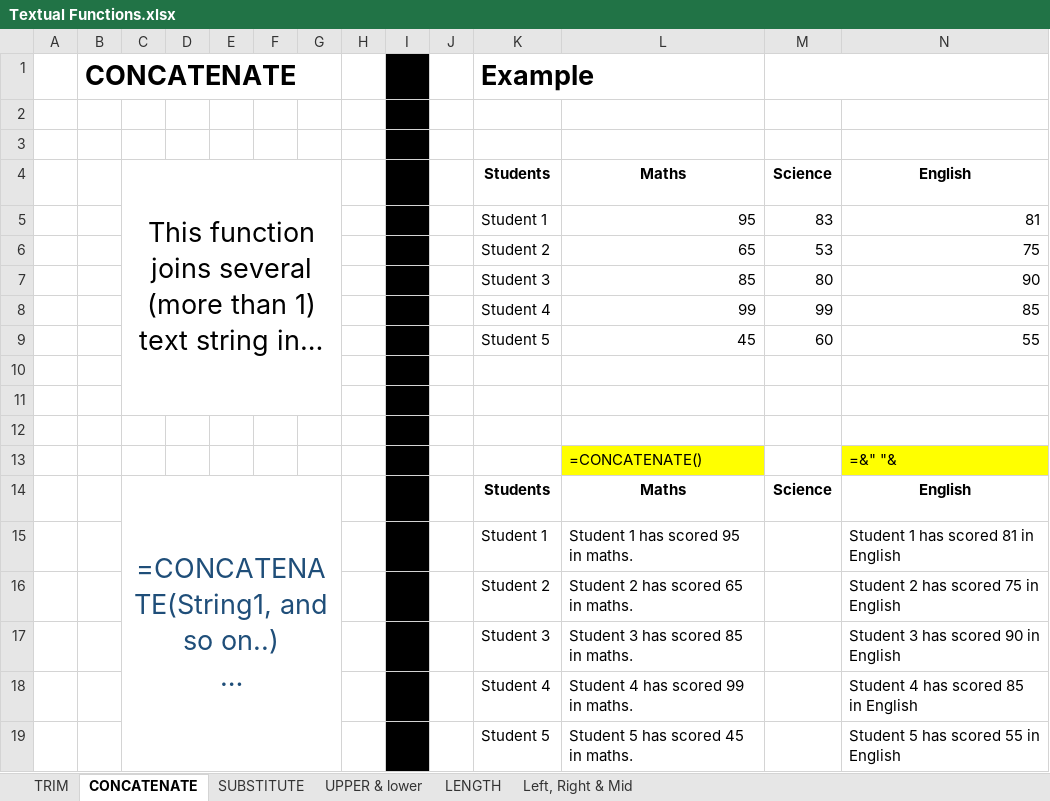
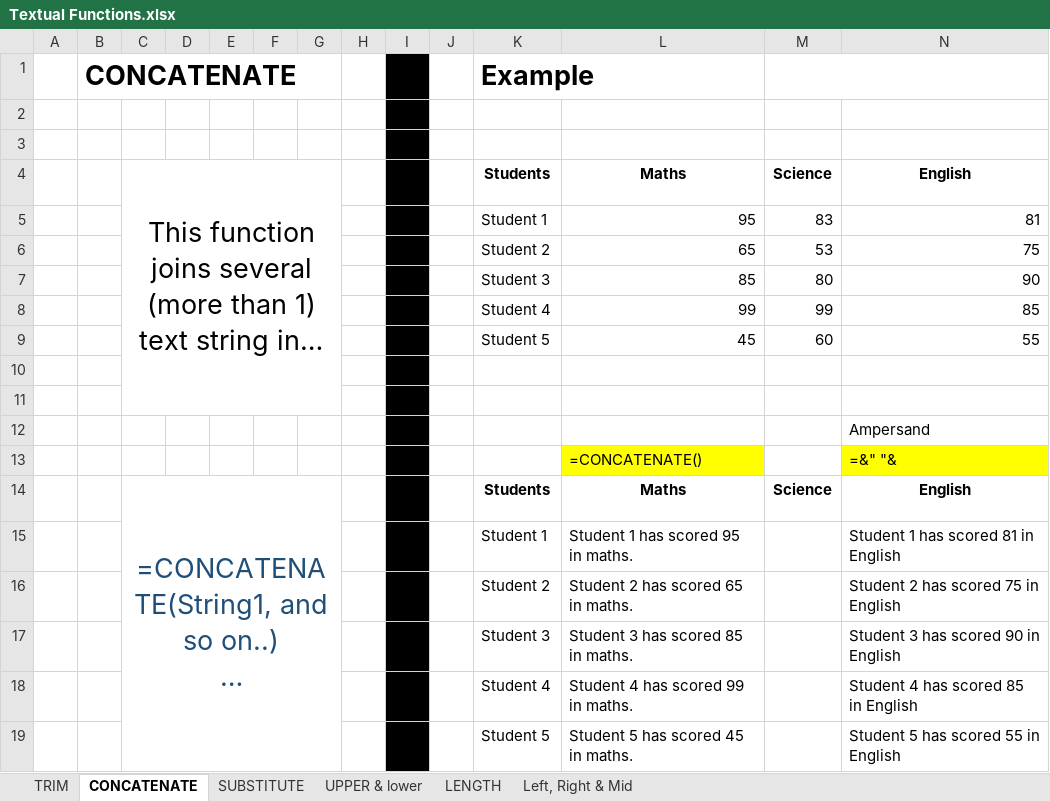
Before and after one commit to Leonidus786/DS_Professionals, an Excel workbook: Excel/Day_3/Textual Functions.xlsx, sheet CONCATENATE, drawn as a sheet; long unchanged cells end in …; values as stored, in another font and other column widths than the file's, no borders; the diff names each change by its address in the sheet, - before the commit and + after, or states it on an @@ line.

```diff
--- a/Excel/Day_3/Textual Functions.xlsx (sheet CONCATENATE)
+++ b/Excel/Day_3/Textual Functions.xlsx (sheet CONCATENATE)
-N12: (empty)
+N12: Ampersand
```
Also changed, not shown: sheet UPPER & lower, sheet Left, Right & Mid, sheet TRIM, sheet LENGTH, Excel/Day_3/Mathematical Functions.xlsx, Excel/Day_4/Logical Functions.xlsx, 12 other files.
